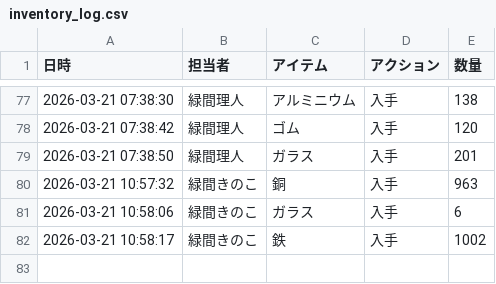
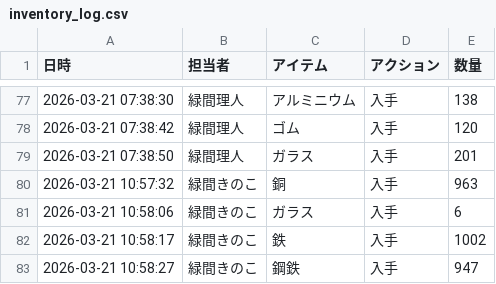
Before and after one commit to Lichtmido/midorima_material_inventory_management, a CSV file: inventory_log.csv, drawn as a sheet; only a part is shown, gaps mark what is left out; the diff names each change by its address in the sheet, - before the commit and + after, or states it on an @@ line.

Commit message:
Inventory Update: 2026-03-21 10:58:27

```diff
--- a/inventory_log.csv
+++ b/inventory_log.csv
+row 83: 2026-03-21 10:58:27 | 緑間きのこ | 鋼鉄 | 入手 | 947
```
